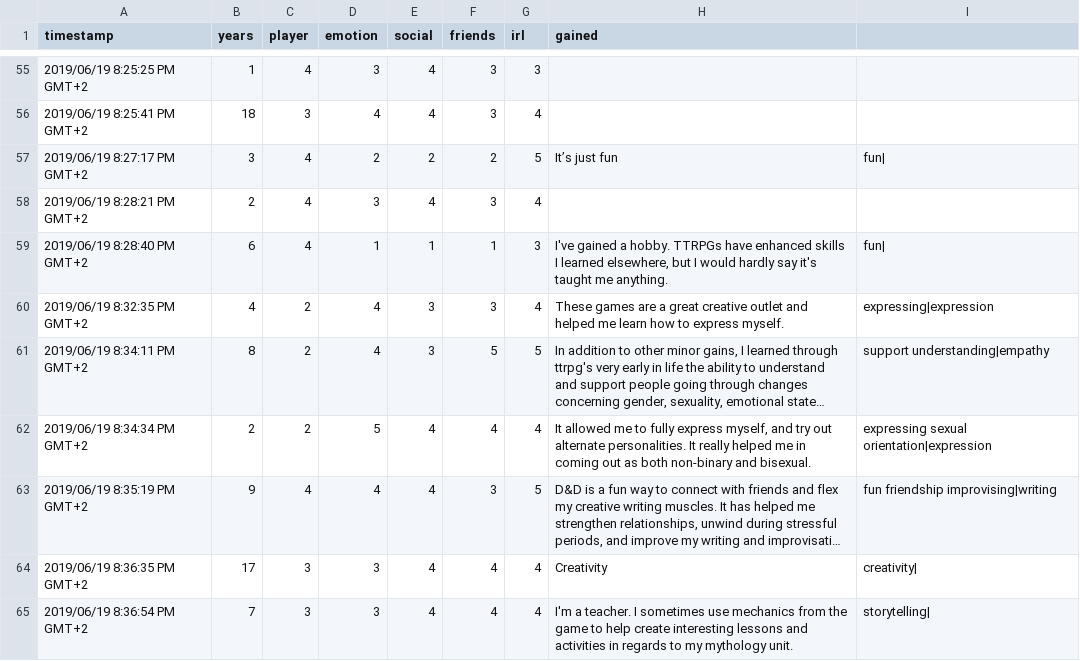
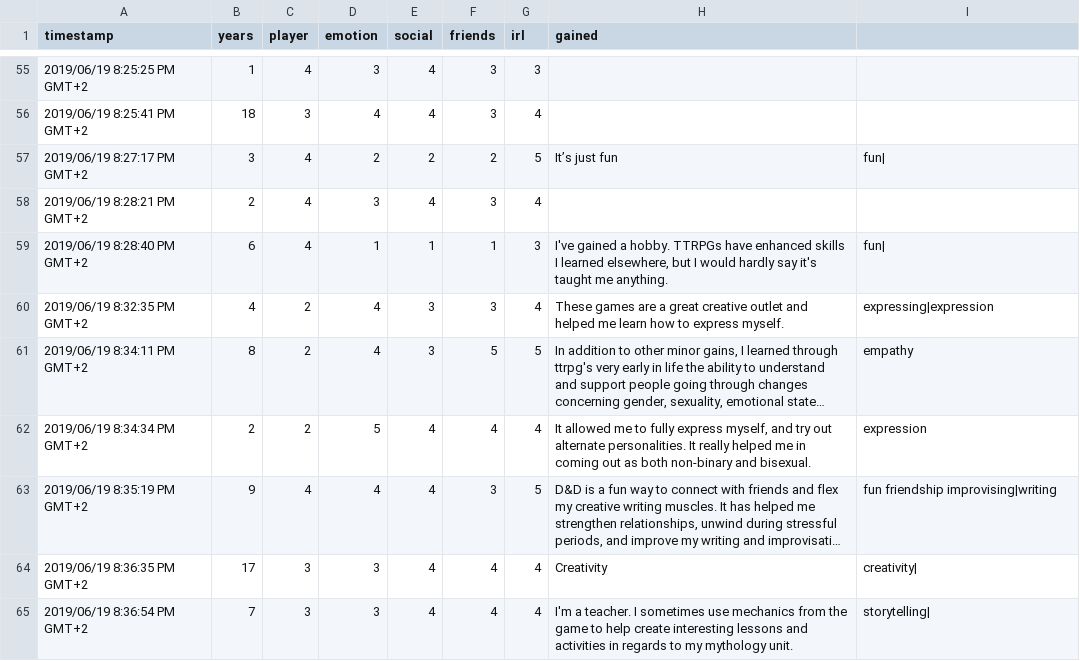
Before and after one commit to MGelein/dnd_questions, a TSV file: data/answers_tagging.tsv, drawn as a sheet; only a part is shown, gaps mark what is left out; long unchanged cells end in …; the diff covers the shown part only; the diff names each change by its address in the sheet, - before the commit and + after, or states it on an @@ line.

```diff
--- a/data/answers_tagging.tsv
+++ b/data/answers_tagging.tsv
-I61: support understanding|empathy
+I61: empathy
-I62: expressing sexual orientation|expression
+I62: expression
```
Also changed, not shown: 98 edited cells elsewhere in this file, 2 other files.
